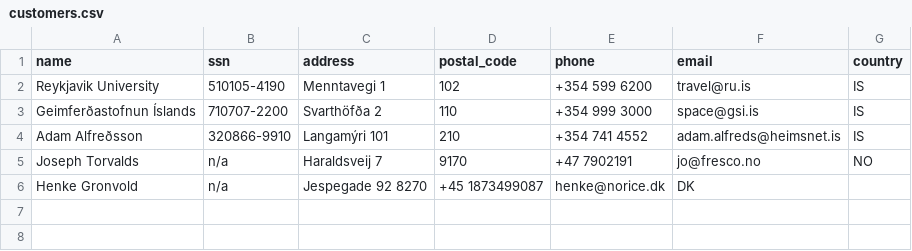
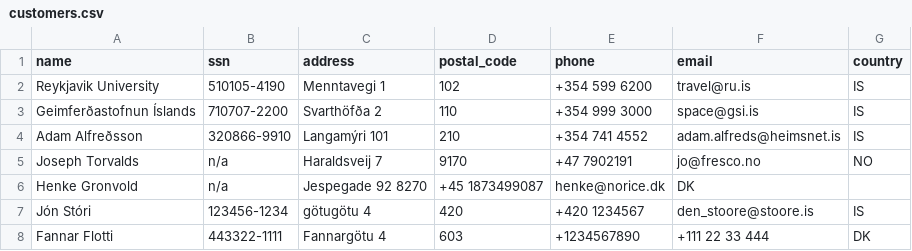
Before and after one commit to ThorRafnar/NaNAirCarRental, a CSV file: src/data_layer/data_files/customers.csv, drawn as a sheet; the diff names each change by its address in the sheet, - before the commit and + after, or states it on an @@ line.

```diff
--- a/src/data_layer/data_files/customers.csv
+++ b/src/data_layer/data_files/customers.csv
+row 7: Jón Stóri | 123456-1234 | götugötu 4 | 420 | +420 1234567 | den_stoore@stoore.is | IS
+row 8: Fannar Flotti | 443322-1111 | Fannargötu 4 | 603 | +1234567890 | +111 22 33 444 | DK
```
Also changed, not shown: src/data_layer/data_files/employee.csv, 7 other files.
